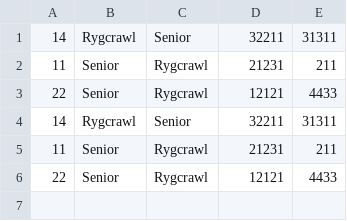
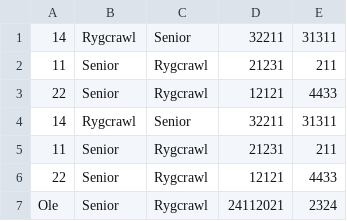
Before and after one commit to Mojens/ForzaGrasp, a CSV file: Files/seniorBackstrokeTimes.csv, drawn as a sheet.

```diff
--- a/Files/seniorBackstrokeTimes.csv
+++ b/Files/seniorBackstrokeTimes.csv
@@ -6 +6,2 @@
 22, Senior, Rygcrawl, 12121, 4433
+Ole, Senior, Rygcrawl, 24112021, 2324
```
Also changed, not shown: Files/seniorBreaststrokeTimes.csv, Files/seniorButterflyTimes.csv, 11 other files.
